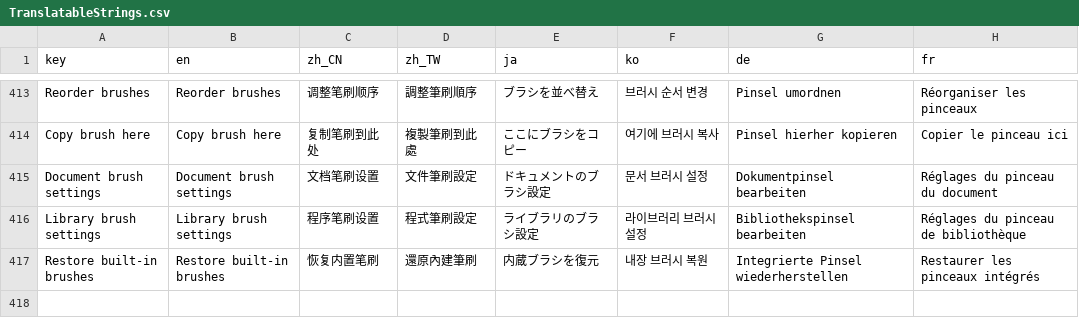
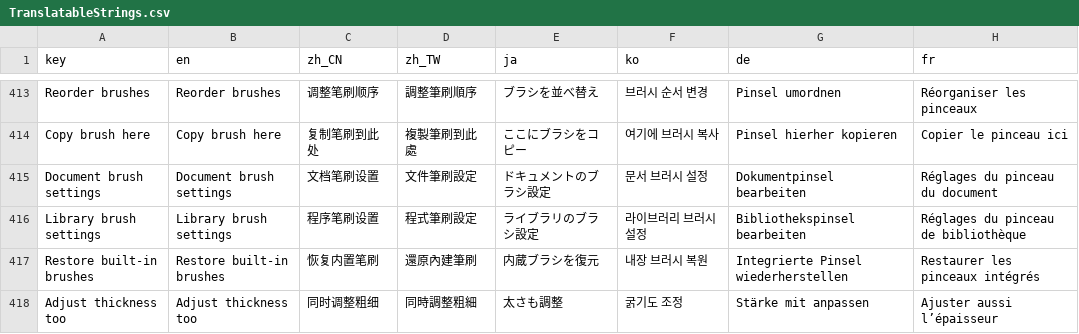
Before and after one commit to ShenCiao/Ciallo, a CSV file: Ciallo/Localization/TranslatableStrings.csv, drawn as a sheet; only a part is shown, gaps mark what is left out; the diff names each change by its address in the sheet, - before the commit and + after, or states it on an @@ line.

```diff
--- a/Ciallo/Localization/TranslatableStrings.csv
+++ b/Ciallo/Localization/TranslatableStrings.csv
+row 418: Adjust thickness too | Adjust thickness too | 同时调整粗细 | 同時調整粗細 | 太さも調整 | 굵기도 조정 | Stärke mit anpassen | Ajuster aussi l’épaisseur
```
Also changed, not shown: Ciallo/Localization/LongStrings.csv, 3 other files.
